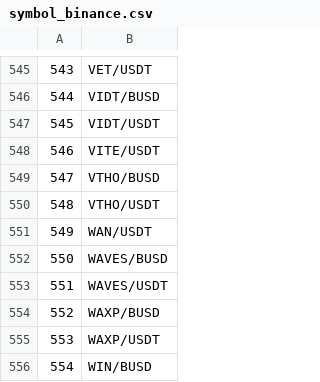
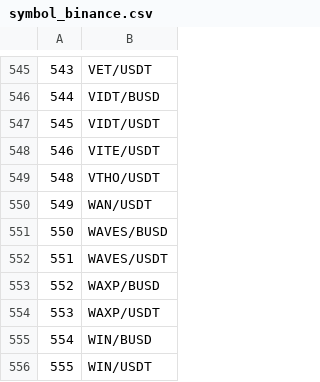
Before and after one commit to wkemmachat/python_trading_101, a CSV file: symbol_binance.csv, drawn as a sheet; only a part is shown, gaps mark what is left out; the shorter side is filled out with more unchanged rows; the diff names each change by its address in the sheet, - before the commit and + after, or states it on an @@ line.

```diff
--- a/symbol_binance.csv
+++ b/symbol_binance.csv
-row 549: 547 | VTHO/BUSD
```
Also changed, not shown: symbol_houbi.csv, 3 other files.
